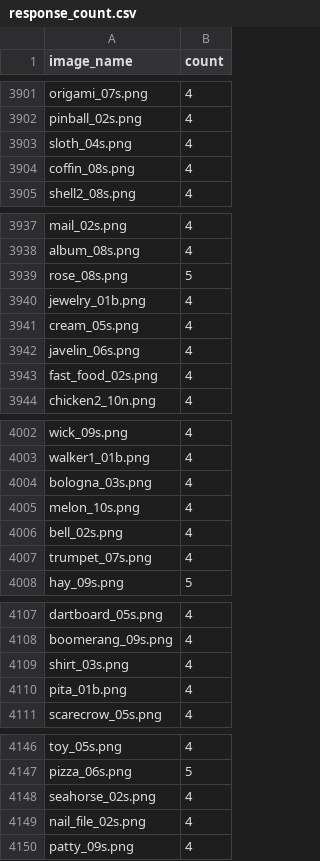
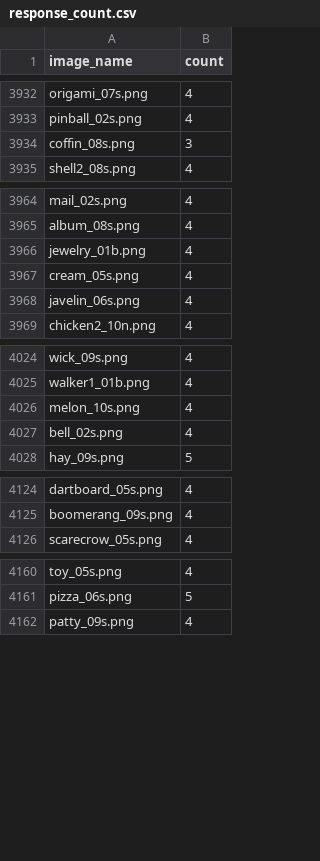
Before and after one commit to ArashAkbarinia/psychophysics, a CSV file: things_eeg2/static/response_count.csv, drawn as a sheet; only a part is shown, gaps mark what is left out; the diff covers the shown part only.

Commit message:
responde count

```diff
--- a/things_eeg2/static/response_count.csv
+++ b/things_eeg2/static/response_count.csv
@@ -3902,4 +3933,3 @@ origami_07s.png,4
 pinball_02s.png,4
-sloth_04s.png,4
-coffin_08s.png,4
+coffin_08s.png,3
 shell2_08s.png,4
@@ -3938,3 +3965,2 @@ mail_02s.png,4
 album_08s.png,4
-rose_08s.png,5
 jewelry_01b.png,4
@@ -3942,3 +3968,2 @@ cream_05s.png,4
 javelin_06s.png,4
-fast_food_02s.png,4
 chicken2_10n.png,4
@@ -4003,6 +4025,4 @@ wick_09s.png,4
 walker1_01b.png,4
-bologna_03s.png,4
 melon_10s.png,4
 bell_02s.png,4
-trumpet_07s.png,4
 hay_09s.png,5
@@ -4108,4 +4125,2 @@ dartboard_05s.png,4
 boomerang_09s.png,4
-shirt_03s.png,4
-pita_01b.png,4
 scarecrow_05s.png,4
@@ -4147,4 +4161,2 @@ toy_05s.png,4
 pizza_06s.png,5
-seahorse_02s.png,4
-nail_file_02s.png,4
 patty_09s.png,4
```
Also changed, not shown: 37 added rows, 28 removed rows, 1 moved row and 32 edited cells elsewhere in this file.
